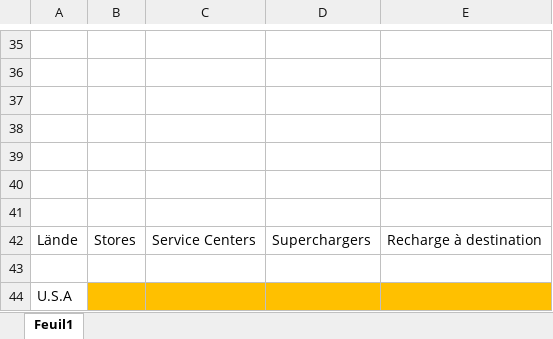
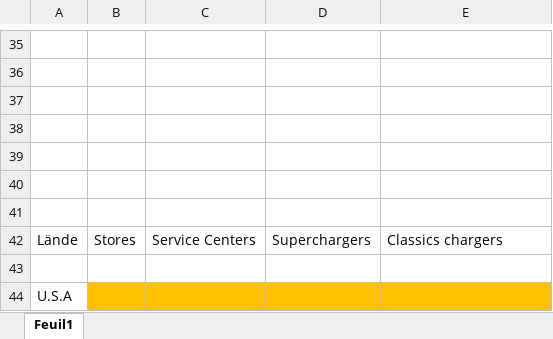
Before and after one commit to Nathan937/ManagementS4, an Excel workbook: Graphe.xlsx, sheet Feuil1, drawn as a sheet; only a part is shown, gaps mark what is left out; values as stored, in another font and other column widths than the file's, no borders; charts and pictures not drawn; the diff names each change by its address in the sheet, - before the commit and + after, or states it on an @@ line.

Commit message:
iu

```diff
--- a/Graphe.xlsx (sheet Feuil1)
+++ b/Graphe.xlsx (sheet Feuil1)
-E42: Recharge à destination
+E42: Classics chargers
```
Also changed, not shown: charts or pictures.
